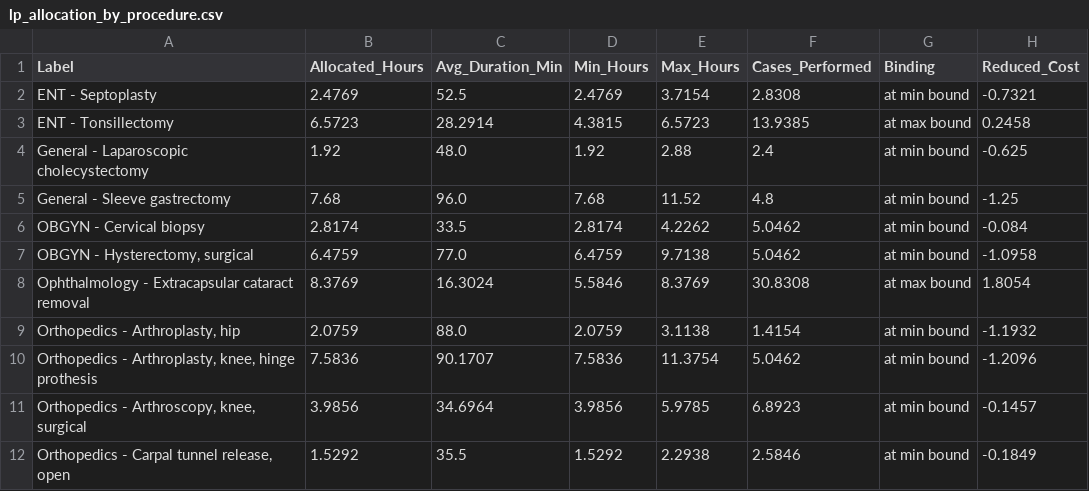
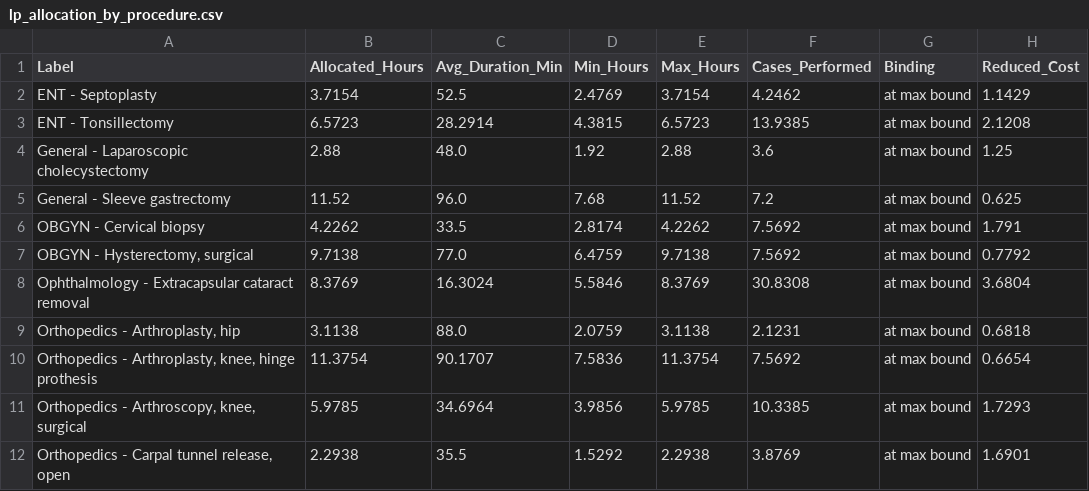
Before and after one commit to Ghanasree-S/Operating-Room-Capacity-Optimization-, a CSV file: backend/outputs/lp_allocation_by_procedure.csv, drawn as a sheet; only a part is shown; the diff covers the shown part only.

Commit message:
Fix PuLP 4 crash, regenerate outputs, add tests and CI (#1)
- Pin pulp<4 and bound dependencies; add missing python-multipart
- Regenerate backend/outputs at the default 320 h capacity
- Add pytest suite (validation checks + API tests) and GitHub Actions CI
- Frontend: lazy-load tabs, split vendor chunks, remove unused deps
- README: cross-platform commands and capacity-slack note

```diff
--- a/backend/outputs/lp_allocation_by_procedure.csv
+++ b/backend/outputs/lp_allocation_by_procedure.csv
@@ -1,12 +1,12 @@
 Label,Allocated_Hours,Avg_Duration_Min,Min_Hours,Max_Hours,Cases_Performed,Binding,Reduced_Cost
-ENT - Septoplasty,2.4769,52.5,2.4769,3.7154,2.8308,at min bound,-0.7321
-ENT - Tonsillectomy,6.5723,28.2914,4.3815,6.5723,13.9385,at max bound,0.2458
-General - Laparoscopic cholecystectomy,1.92,48.0,1.92,2.88,2.4,at min bound,-0.625
-General - Sleeve gastrectomy,7.68,96.0,7.68,11.52,4.8,at min bound,-1.25
-OBGYN - Cervical biopsy,2.8174,33.5,2.8174,4.2262,5.0462,at min bound,-0.084
-"OBGYN - Hysterectomy, surgical",6.4759,77.0,6.4759,9.7138,5.0462,at min bound,-1.0958
-Ophthalmology - Extracapsular cataract removal,8.3769,16.3024,5.5846,8.3769,30.8308,at max bound,1.8054
-"Orthopedics - Arthroplasty, hip",2.0759,88.0,2.0759,3.1138,1.4154,at min bound,-1.1932
-"Orthopedics - Arthroplasty, knee, hinge prothesis",7.5836,90.1707,7.5836,11.3754,5.0462,at min bound,-1.2096
-"Orthopedics - Arthroscopy, knee, surgical",3.9856,34.6964,3.9856,5.9785,6.8923,at min bound,-0.1457
-"Orthopedics - Carpal tunnel release, open",1.5292,35.5,1.5292,2.2938,2.5846,at min bound,-0.1849
+ENT - Septoplasty,3.7154,52.5,2.4769,3.7154,4.2462,at max bound,1.1429
+ENT - Tonsillectomy,6.5723,28.2914,4.3815,6.5723,13.9385,at max bound,2.1208
+General - Laparoscopic cholecystectomy,2.88,48.0,1.92,2.88,3.6,at max bound,1.25
+General - Sleeve gastrectomy,11.52,96.0,7.68,11.52,7.2,at max bound,0.625
+OBGYN - Cervical biopsy,4.2262,33.5,2.8174,4.2262,7.5692,at max bound,1.791
+"OBGYN - Hysterectomy, surgical",9.7138,77.0,6.4759,9.7138,7.5692,at max bound,0.7792
+Ophthalmology - Extracapsular cataract removal,8.3769,16.3024,5.5846,8.3769,30.8308,at max bound,3.6804
+"Orthopedics - Arthroplasty, hip",3.1138,88.0,2.0759,3.1138,2.1231,at max bound,0.6818
+"Orthopedics - Arthroplasty, knee, hinge prothesis",11.3754,90.1707,7.5836,11.3754,7.5692,at max bound,0.6654
+"Orthopedics - Arthroscopy, knee, surgical",5.9785,34.6964,3.9856,5.9785,10.3385,at max bound,1.7293
+"Orthopedics - Carpal tunnel release, open",2.2938,35.5,1.5292,2.2938,3.8769,at max bound,1.6901
```
Also changed, not shown: 75 edited cells elsewhere in this file, backend/outputs/goal_programming_allocation.csv, backend/outputs/lp_allocation_by_specialty.csv, 21 other files.
